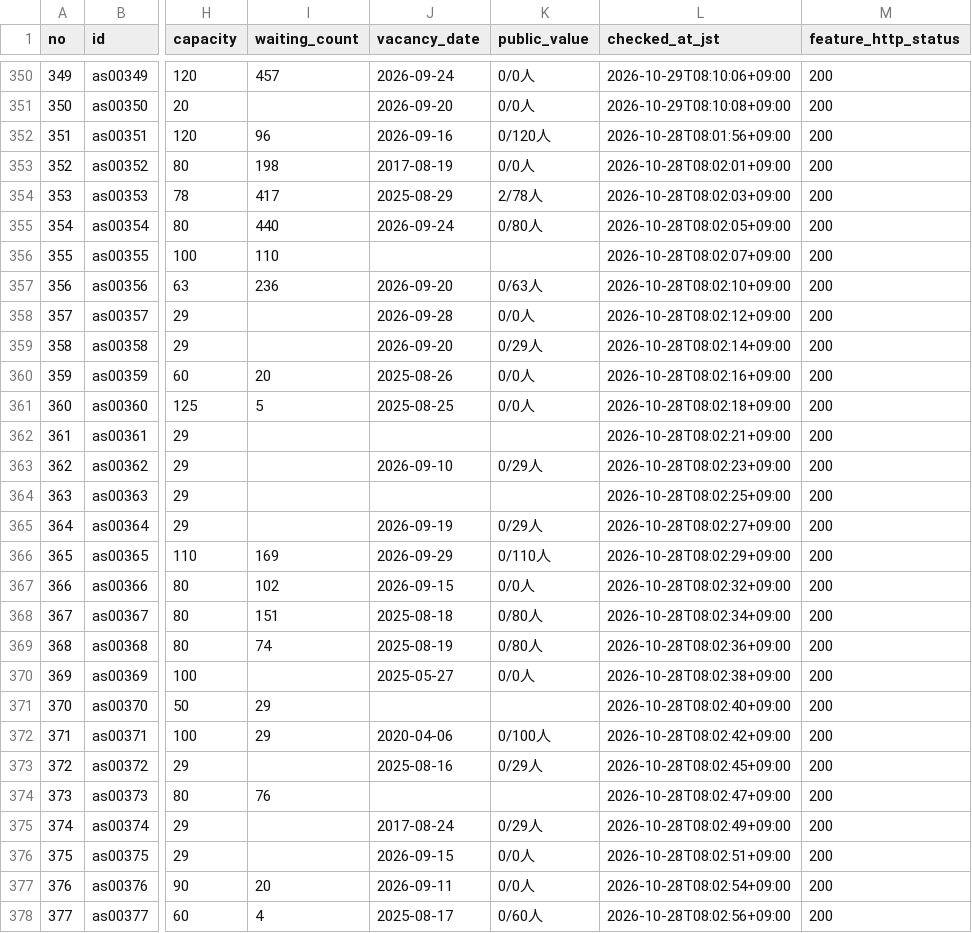
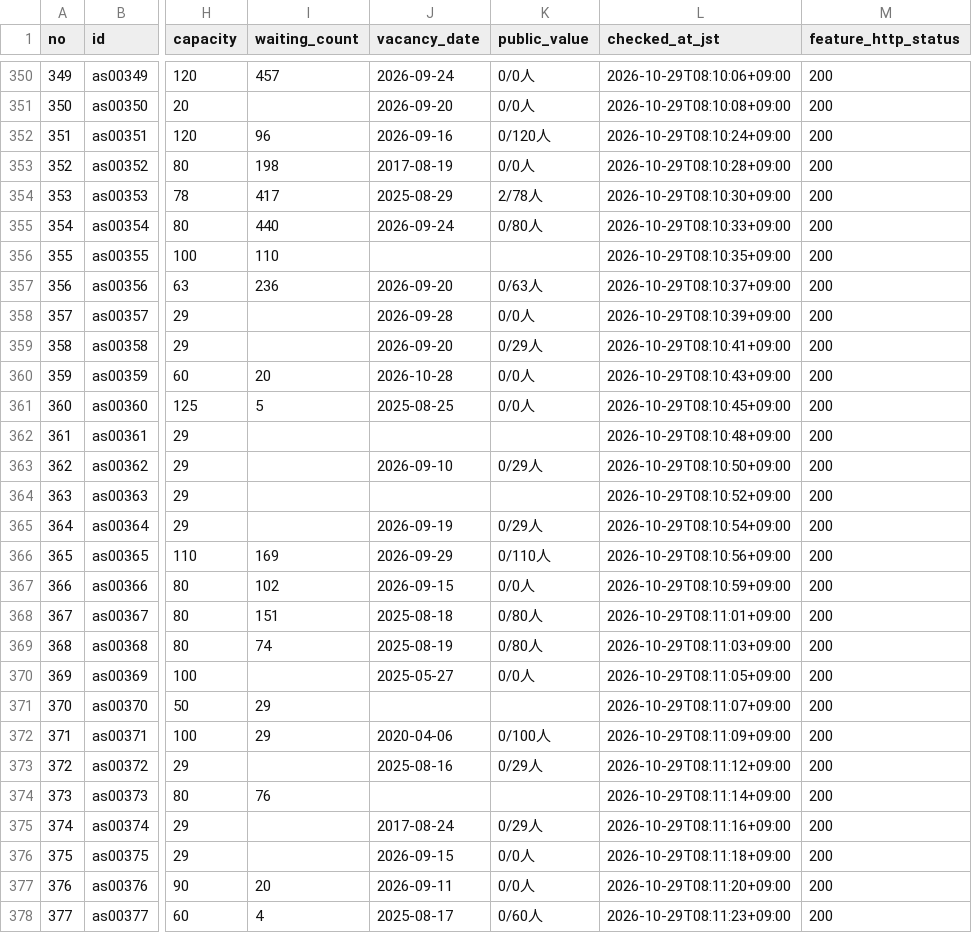
Before and after one commit to kirakuoku1-crypto/kiraku-tokyo-test, a CSV file: docs/aichi_646_latest.csv, drawn as a sheet; only a part is shown, gaps mark what is left out; the diff covers the shown part only; the diff names each change by its address in the sheet, - before the commit and + after, or states it on an @@ line.

```diff
--- a/docs/aichi_646_latest.csv
+++ b/docs/aichi_646_latest.csv
-L352 (checked_at_jst): 2026-10-28T08:01:56+09:00
+L352 (checked_at_jst): 2026-10-29T08:10:24+09:00
-L353 (checked_at_jst): 2026-10-28T08:02:01+09:00
+L353 (checked_at_jst): 2026-10-29T08:10:28+09:00
-L354 (checked_at_jst): 2026-10-28T08:02:03+09:00
+L354 (checked_at_jst): 2026-10-29T08:10:30+09:00
-L355 (checked_at_jst): 2026-10-28T08:02:05+09:00
+L355 (checked_at_jst): 2026-10-29T08:10:33+09:00
-L356 (checked_at_jst): 2026-10-28T08:02:07+09:00
+L356 (checked_at_jst): 2026-10-29T08:10:35+09:00
-L357 (checked_at_jst): 2026-10-28T08:02:10+09:00
+L357 (checked_at_jst): 2026-10-29T08:10:37+09:00
-L358 (checked_at_jst): 2026-10-28T08:02:12+09:00
+L358 (checked_at_jst): 2026-10-29T08:10:39+09:00
-L359 (checked_at_jst): 2026-10-28T08:02:14+09:00
+L359 (checked_at_jst): 2026-10-29T08:10:41+09:00
-J360 (vacancy_date): 2025-08-26
+J360 (vacancy_date): 2026-10-28
-L360 (checked_at_jst): 2026-10-28T08:02:16+09:00
+L360 (checked_at_jst): 2026-10-29T08:10:43+09:00
-L361 (checked_at_jst): 2026-10-28T08:02:18+09:00
+L361 (checked_at_jst): 2026-10-29T08:10:45+09:00
-L362 (checked_at_jst): 2026-10-28T08:02:21+09:00
+L362 (checked_at_jst): 2026-10-29T08:10:48+09:00
-L363 (checked_at_jst): 2026-10-28T08:02:23+09:00
+L363 (checked_at_jst): 2026-10-29T08:10:50+09:00
-L364 (checked_at_jst): 2026-10-28T08:02:25+09:00
+L364 (checked_at_jst): 2026-10-29T08:10:52+09:00
-L365 (checked_at_jst): 2026-10-28T08:02:27+09:00
+L365 (checked_at_jst): 2026-10-29T08:10:54+09:00
-L366 (checked_at_jst): 2026-10-28T08:02:29+09:00
+L366 (checked_at_jst): 2026-10-29T08:10:56+09:00
-L367 (checked_at_jst): 2026-10-28T08:02:32+09:00
+L367 (checked_at_jst): 2026-10-29T08:10:59+09:00
-L368 (checked_at_jst): 2026-10-28T08:02:34+09:00
+L368 (checked_at_jst): 2026-10-29T08:11:01+09:00
-L369 (checked_at_jst): 2026-10-28T08:02:36+09:00
+L369 (checked_at_jst): 2026-10-29T08:11:03+09:00
-L370 (checked_at_jst): 2026-10-28T08:02:38+09:00
+L370 (checked_at_jst): 2026-10-29T08:11:05+09:00
-L371 (checked_at_jst): 2026-10-28T08:02:40+09:00
+L371 (checked_at_jst): 2026-10-29T08:11:07+09:00
-L372 (checked_at_jst): 2026-10-28T08:02:42+09:00
+L372 (checked_at_jst): 2026-10-29T08:11:09+09:00
-L373 (checked_at_jst): 2026-10-28T08:02:45+09:00
+L373 (checked_at_jst): 2026-10-29T08:11:12+09:00
-L374 (checked_at_jst): 2026-10-28T08:02:47+09:00
+L374 (checked_at_jst): 2026-10-29T08:11:14+09:00
-L375 (checked_at_jst): 2026-10-28T08:02:49+09:00
+L375 (checked_at_jst): 2026-10-29T08:11:16+09:00
-L376 (checked_at_jst): 2026-10-28T08:02:51+09:00
+L376 (checked_at_jst): 2026-10-29T08:11:18+09:00
-L377 (checked_at_jst): 2026-10-28T08:02:54+09:00
+L377 (checked_at_jst): 2026-10-29T08:11:20+09:00
-L378 (checked_at_jst): 2026-10-28T08:02:56+09:00
+L378 (checked_at_jst): 2026-10-29T08:11:23+09:00
```
Also changed, not shown: 23 edited cells elsewhere in this file, 1 other file.
